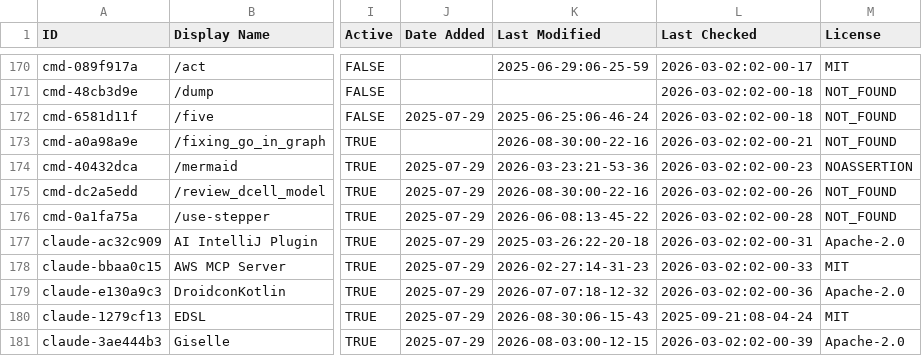
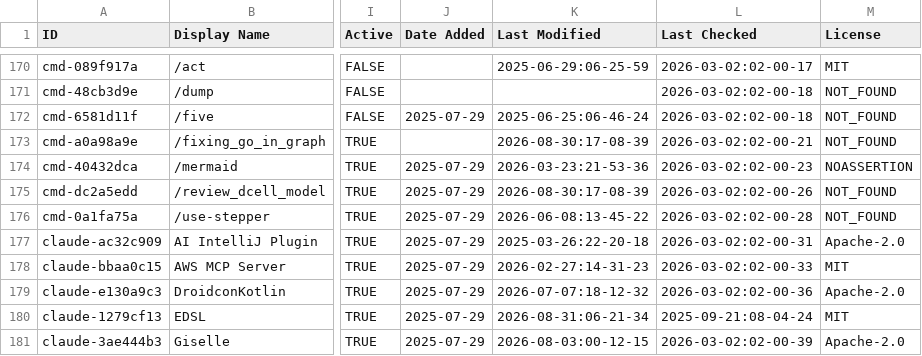
Before and after one commit to hotmanxp/awesome-claude-code, a CSV file: THE_RESOURCES_TABLE.csv, drawn as a sheet; only a part is shown, gaps mark what is left out; the diff covers the shown part only; the diff names each change by its address in the sheet, - before the commit and + after, or states it on an @@ line.

```diff
--- a/THE_RESOURCES_TABLE.csv
+++ b/THE_RESOURCES_TABLE.csv
-K173 (Last Modified): 2026-08-30:00-22-16
+K173 (Last Modified): 2026-08-30:17-08-39
-K175 (Last Modified): 2026-08-30:00-22-16
+K175 (Last Modified): 2026-08-30:17-08-39
-K180 (Last Modified): 2026-08-30:06-15-43
+K180 (Last Modified): 2026-08-31:06-21-34
```
Also changed, not shown: 39 edited cells elsewhere in this file.
